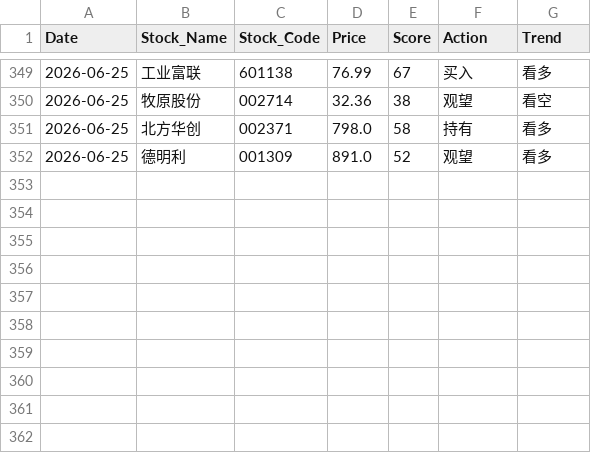
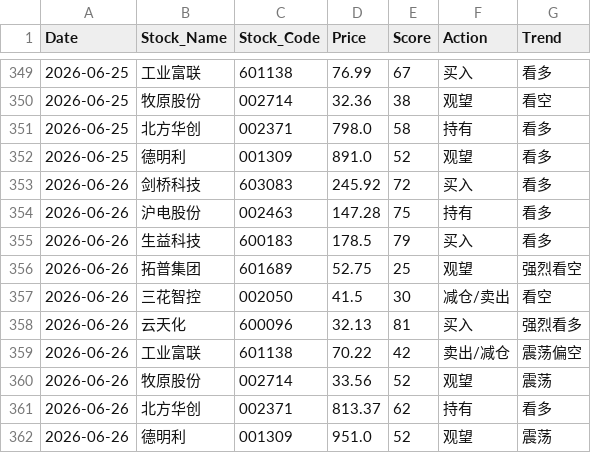
Before and after one commit to shawnZheng3927/daily_stock_analysis, a CSV file: daily_stock_records.csv, drawn as a sheet; only a part is shown, gaps mark what is left out.

```diff
--- a/daily_stock_records.csv
+++ b/daily_stock_records.csv
@@ -352 +352,11 @@ Date,Stock_Name,Stock_Code,Price,Score,Action,Trend
 2026-06-25,德明利,001309,891.0,52,观望,看多
+2026-06-26,剑桥科技,603083,245.92,72,买入,看多
+2026-06-26,沪电股份,002463,147.28,75,持有,看多
+2026-06-26,生益科技,600183,178.5,79,买入,看多
+2026-06-26,拓普集团,601689,52.75,25,观望,强烈看空
+2026-06-26,三花智控,002050,41.5,30,减仓/卖出,看空
+2026-06-26,云天化,600096,32.13,81,买入,强烈看多
+2026-06-26,工业富联,601138,70.22,42,卖出/减仓,震荡偏空
+2026-06-26,牧原股份,002714,33.56,52,观望,震荡
+2026-06-26,北方华创,002371,813.37,62,持有,看多
+2026-06-26,德明利,001309,951.0,52,观望,震荡
```
